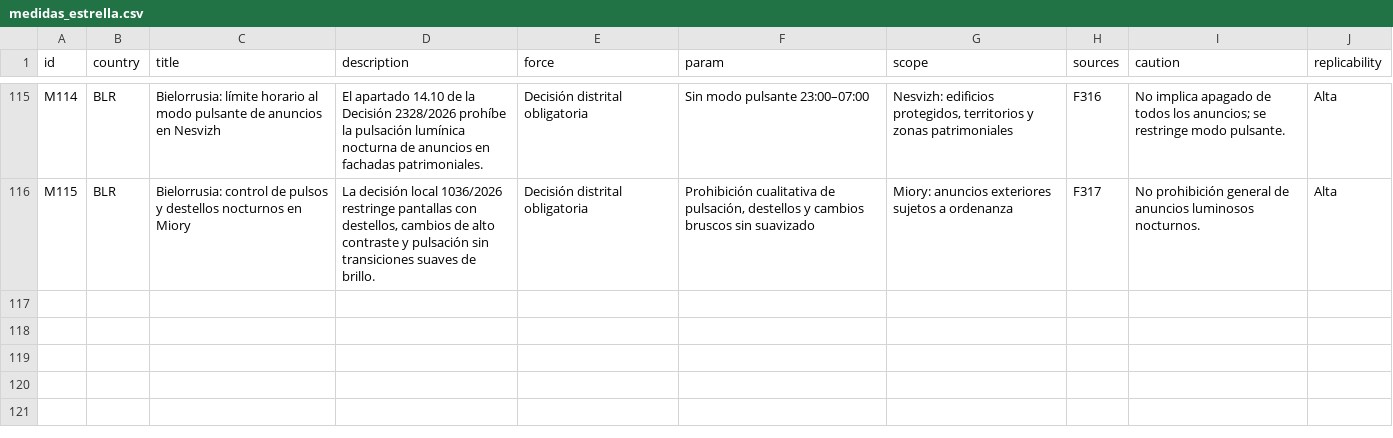
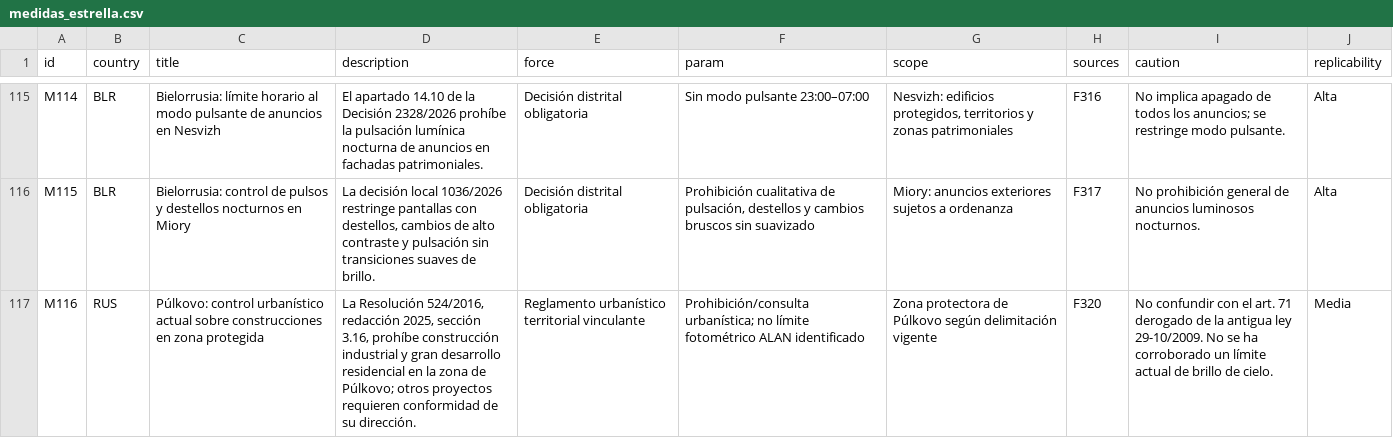
Before and after one commit to pmisson/atlas-luz-nocturna, a CSV file: data/medidas_estrella.csv, drawn as a sheet; only a part is shown, gaps mark what is left out; the diff names each change by its address in the sheet, - before the commit and + after, or states it on an @@ line.

Commit message:
Sincronizar revisión Púlkovo y Bielorrusia con el mapa

```diff
--- a/data/medidas_estrella.csv
+++ b/data/medidas_estrella.csv
+row 117: M116 | RUS | Púlkovo: control urbanístico actual sobre construcciones en zona protegida | La Resolución 524/2016, redacción 2025, sección 3.16, prohíbe construcción industrial y gran desarrollo residencial en la zona de Púlkovo; otros proyectos requieren conformidad de su dirección. | Reglamento urbanístico territorial vinculante | Prohibición/consulta urbanística; no límite fotométrico ALAN identificado | Zona protectora de Púlkovo según delimitación vigente | F320 | No confundir con el art. 71 derogado de la antigua ley 29-10/2009. No se ha corroborado un límite actual de brillo de cielo. | Media
```
